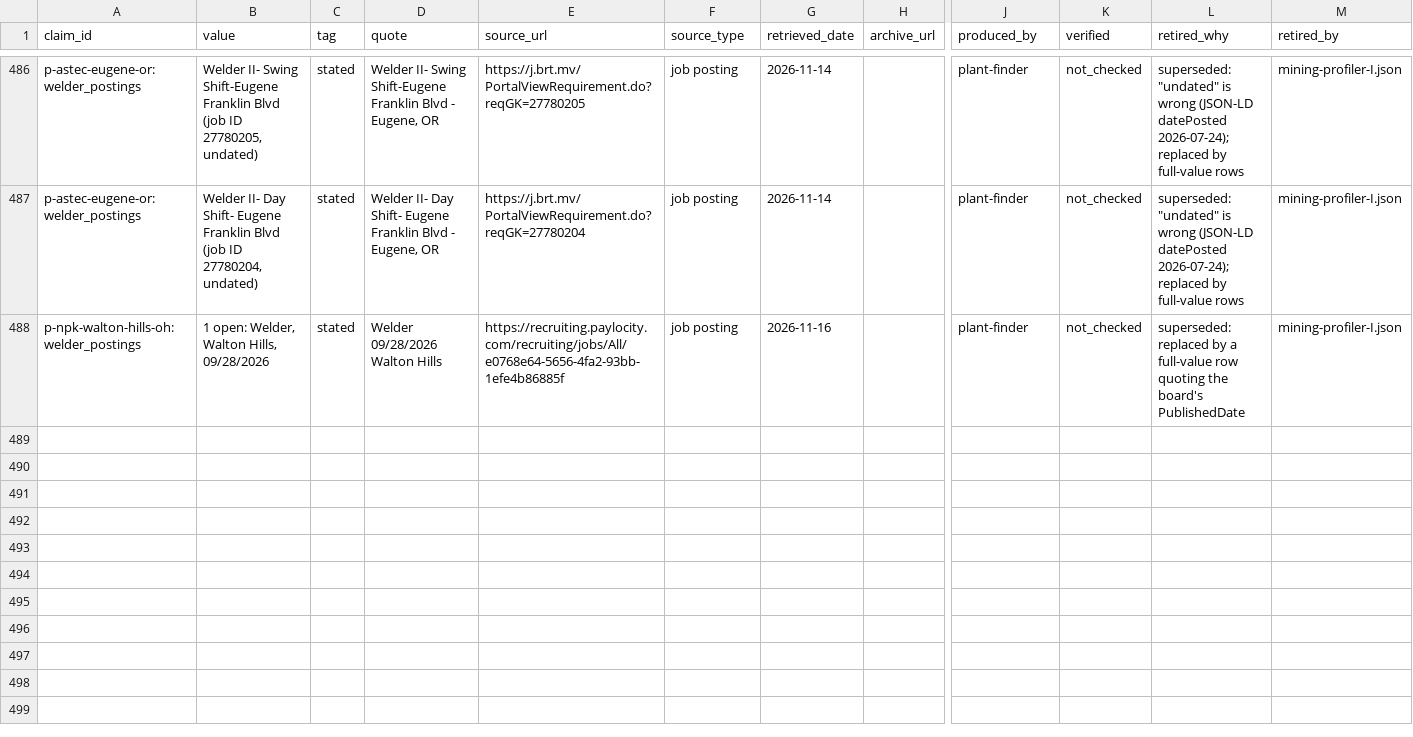
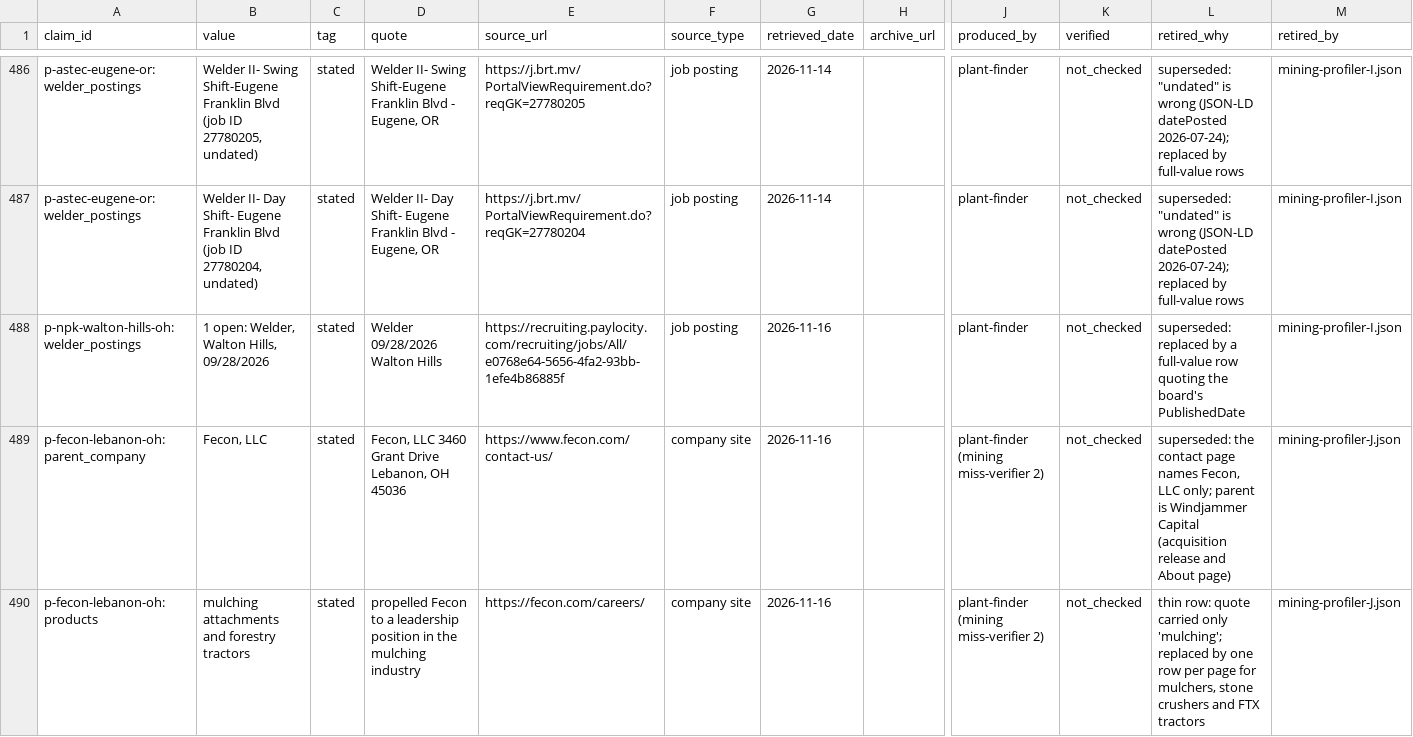
Before and after one commit to logosinnovation/weld, a CSV file: ledger/audit/retired-evidence.csv, drawn as a sheet; only a part is shown, gaps mark what is left out; rows hold the shown columns only; the diff names each change by its address in the sheet, - before the commit and + after, or states it on an @@ line.

```diff
--- a/ledger/audit/retired-evidence.csv
+++ b/ledger/audit/retired-evidence.csv
+row 489: p-fecon-lebanon-oh:parent_company | Fecon, LLC | stated | Fecon, LLC 3460 Grant Drive Lebanon, OH 45036 | https://www.fecon.com/contact-us/ | company site | 2026-11-16 |  | plant-finder (mining miss-verifier 2) | not_checked | superseded: the contact page names Fecon, LLC only; parent is Windjammer Capital (acquisition release and About page) | mining-profiler-J.json
+row 490: p-fecon-lebanon-oh:products | mulching attachments and forestry tractors | stated | propelled Fecon to a leadership position in the mulching industry | https://fecon.com/careers/ | company site | 2026-11-16 |  | plant-finder (mining miss-verifier 2) | not_checked | thin row: quote carried only 'mulching'; replaced by one row per page for mulchers, stone crushers and FTX tractors | mining-profiler-J.json
```
Also changed, not shown: ledger/audit/no-confidence-claims.csv, ledger/plants.csv, 10 other files.
